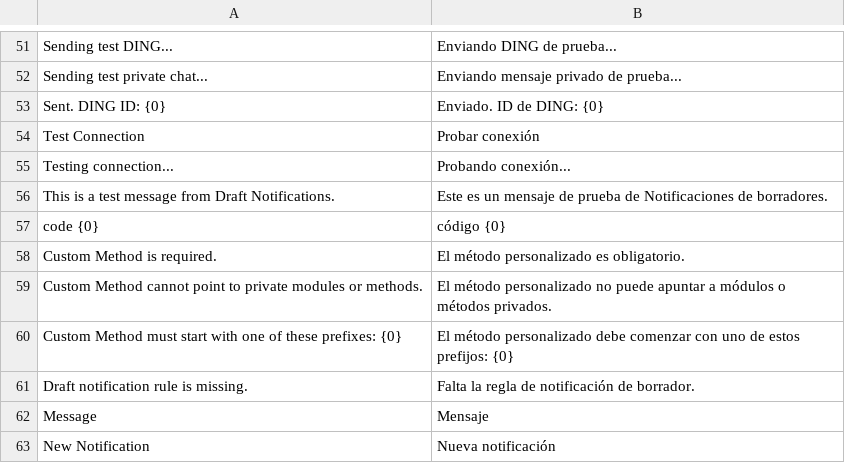
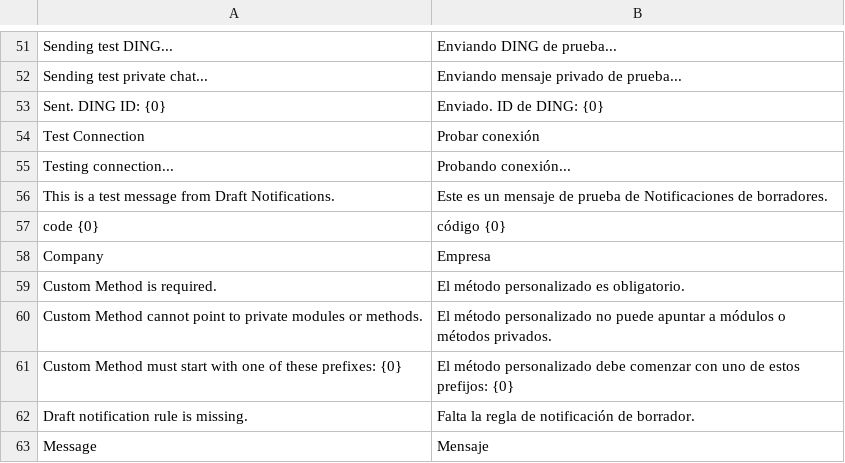
Before and after one commit to Pazuma/ajiERP, a CSV file: draft_notifications/translations/es.csv, drawn as a sheet; only a part is shown, gaps mark what is left out; the shorter side is filled out with more unchanged rows; the diff names each change by its address in the sheet, - before the commit and + after, or states it on an @@ line.

```diff
--- a/draft_notifications/translations/es.csv
+++ b/draft_notifications/translations/es.csv
+row 58: Company | Empresa
```
Also changed, not shown: draft_notifications/translations/zh.csv, 3 other files.
